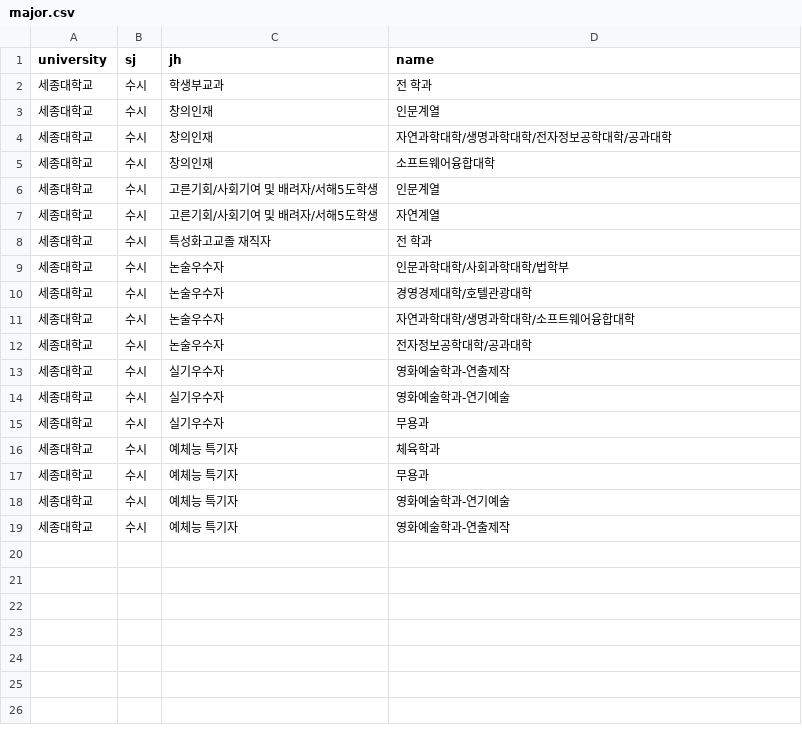
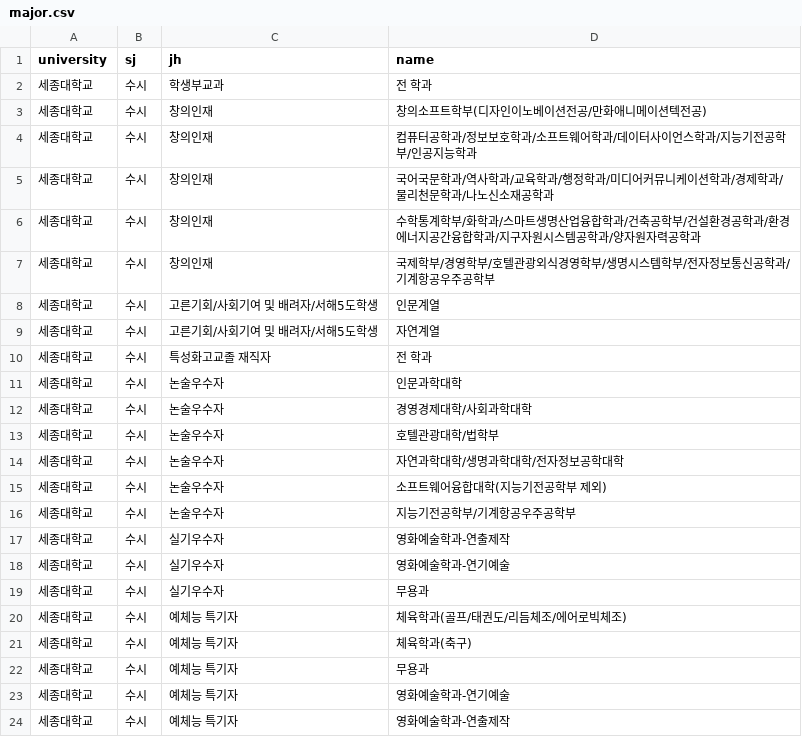
Before and after one commit to podobong/input, a CSV file: csv/세종대학교/major.csv, drawn as a sheet.

Commit message:
Update major.csv

```diff
--- a/csv/세종대학교/major.csv
+++ b/csv/세종대학교/major.csv
@@ -2,5 +2,7 @@ university,sj,jh,name
 세종대학교,수시,학생부교과,전 학과
-세종대학교,수시,창의인재,인문계열
-세종대학교,수시,창의인재,자연과학대학/생명과학대학/전자정보공학대학/공과대학
-세종대학교,수시,창의인재,소프트웨어융합대학
+세종대학교,수시,창의인재,창의소프트학부(디자인이노베이션전공/만화애니메이션텍전공)
+세종대학교,수시,창의인재,컴퓨터공학과/정보보호학과/소프트웨어학과/데이터사이언스학과/지능기전공학부/인공지능학과
+세종대학교,수시,창의인재,국어국문학과/역사학과/교육학과/행정학과/미디어커뮤니케이션학과/경제학과/물리천문학과/나노신소재공학과
+세종대학교,수시,창의인재,수학통계학부/화학과/스마트생명산업융합학과/건축공학부/건설환경공학과/환경에너지공간융합학과/지구자원시스템공학과/양자원자력공학과
+세종대학교,수시,창의인재,국제학부/경영학부/호텔관광외식경영학부/생명시스템학부/전자정보통신공학과/기계항공우주공학부
 세종대학교,수시,고른기회/사회기여 및 배려자/서해5도학생,인문계열
@@ -8,6 +10,8 @@ university,sj,jh,name
 세종대학교,수시,특성화고교졸 재직자,전 학과
-세종대학교,수시,논술우수자,인문과학대학/사회과학대학/법학부
-세종대학교,수시,논술우수자,경영경제대학/호텔관광대학
-세종대학교,수시,논술우수자,자연과학대학/생명과학대학/소프트웨어융합대학
-세종대학교,수시,논술우수자,전자정보공학대학/공과대학
+세종대학교,수시,논술우수자,인문과학대학
+세종대학교,수시,논술우수자,경영경제대학/사회과학대학
+세종대학교,수시,논술우수자,호텔관광대학/법학부
+세종대학교,수시,논술우수자,자연과학대학/생명과학대학/전자정보공학대학
+세종대학교,수시,논술우수자,소프트웨어융합대학(지능기전공학부 제외)
+세종대학교,수시,논술우수자,지능기전공학부/기계항공우주공학부
 세종대학교,수시,실기우수자,영화예술학과-연출제작
@@ -15,3 +19,4 @@ university,sj,jh,name
 세종대학교,수시,실기우수자,무용과
-세종대학교,수시,예체능 특기자,체육학과
+세종대학교,수시,예체능 특기자,체육학과(골프/태권도/리듬체조/에어로빅체조)
+세종대학교,수시,예체능 특기자,체육학과(축구)
 세종대학교,수시,예체능 특기자,무용과
```
